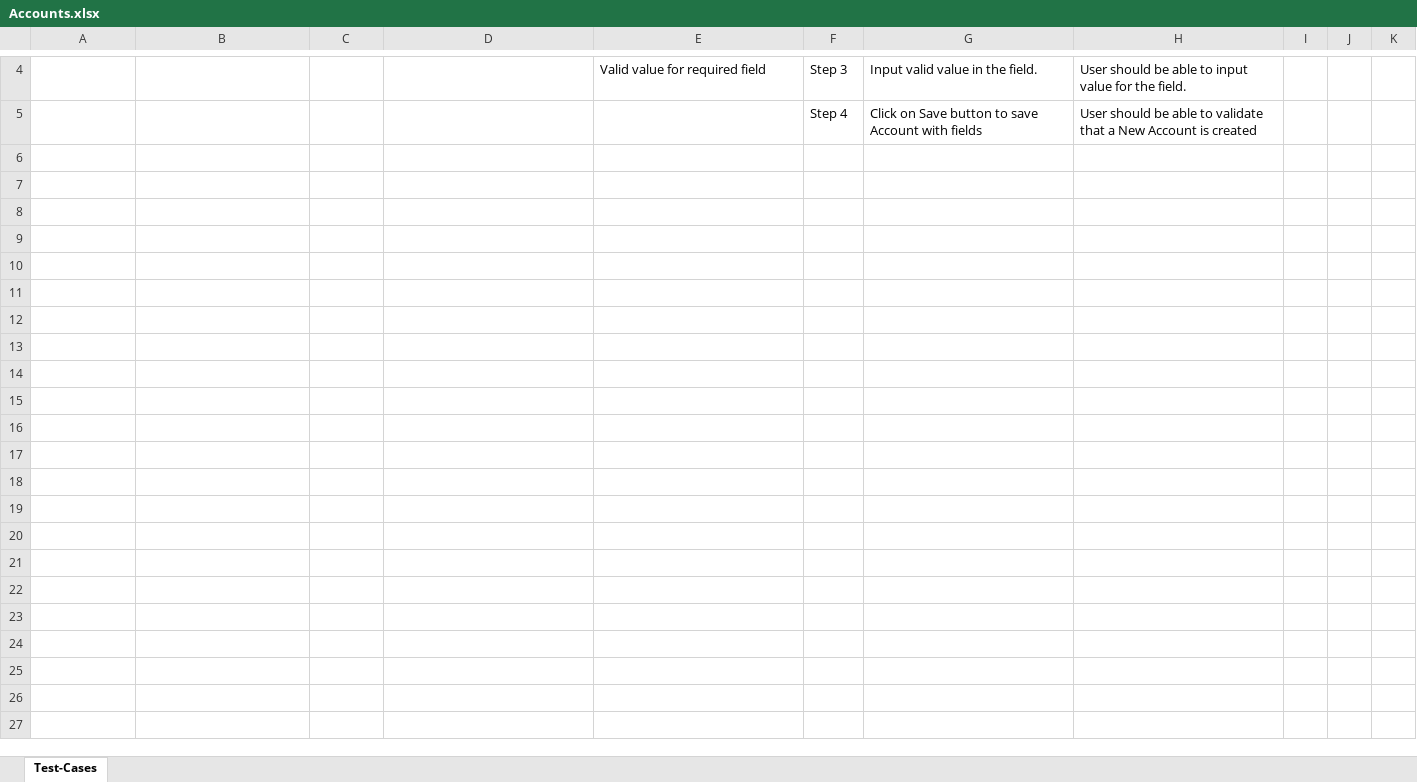
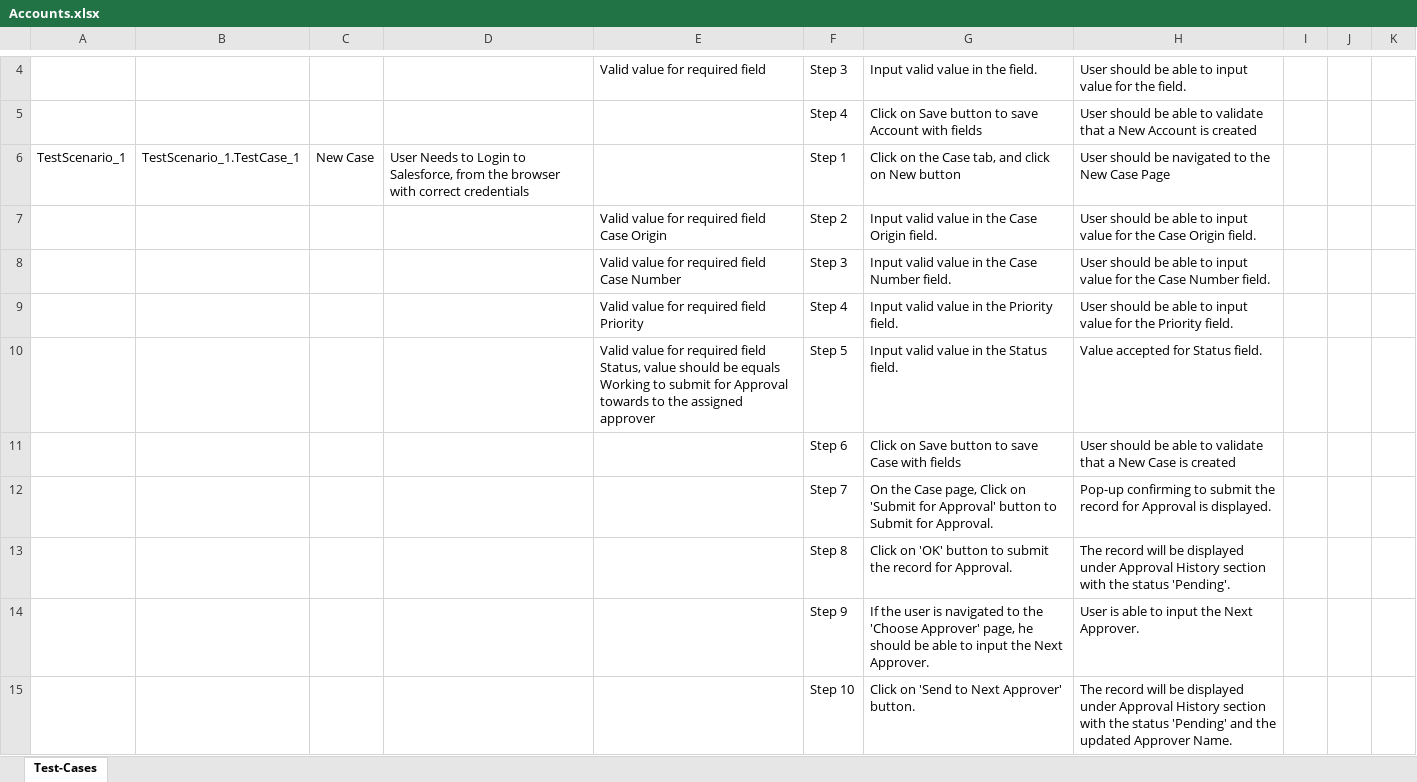
Before and after one commit to ShaikMohamedIrfan/Accounts, an Excel workbook: Accounts.xlsx, sheet Test-Cases, drawn as a sheet; only a part is shown, gaps mark what is left out; values as stored, in another font and other column widths than the file's, no borders; table styles not drawn; the diff covers the shown part only; the diff names each change by its address in the sheet, - before the commit and + after, or states it on an @@ line.

Commit message:
Initial Commit for Verification of Test cases

```diff
--- a/Accounts.xlsx (sheet Test-Cases)
+++ b/Accounts.xlsx (sheet Test-Cases)
+row 6: TestScenario_1 | TestScenario_1.TestCase_1 | New Case | User Needs to Login to Salesforce, from the browser with correct credentials |  | Step 1 | Click on the Case tab, and click on New button | User should be navigated to the New Case Page
+row 7:  |  |  |  | Valid value for required field Case Origin | Step 2 | Input valid value in the Case Origin field. | User should be able to input value for the Case Origin field.
+row 8:  |  |  |  | Valid value for required field Case Number | Step 3 | Input valid value in the Case Number field. | User should be able to input value for the Case Number field.
+row 9:  |  |  |  | Valid value for required field Priority | Step 4 | Input valid value in the Priority field. | User should be able to input value for the Priority field.
+row 10:  |  |  |  | Valid value for required field Status, value should be equals Working to submit for Approval towards to the assigned approver | Step 5 | Input valid value in the Status field. | Value accepted for Status field.
+row 11:  |  |  |  |  | Step 6 | Click on Save button to save Case with fields | User should be able to validate that a New Case is created
+row 12:  |  |  |  |  | Step 7 | On the Case page, Click on 'Submit for Approval' button to Submit for Approval. | Pop-up confirming to submit the record for Approval is displayed.
+row 13:  |  |  |  |  | Step 8 | Click on 'OK' button to submit the record for Approval. | The record will be displayed under Approval History section with the status 'Pending'.
+row 14:  |  |  |  |  | Step 9 | If the user is navigated to the 'Choose Approver' page, he should be able to input the Next Approver. | User is able to input the Next Approver.
+row 15:  |  |  |  |  | Step 10 | Click on 'Send to Next Approver' button. | The record will be displayed under Approval History section with the status 'Pending' and the updated Approver Name.
```
Also changed, not shown: 48 added rows elsewhere in this sheet.
